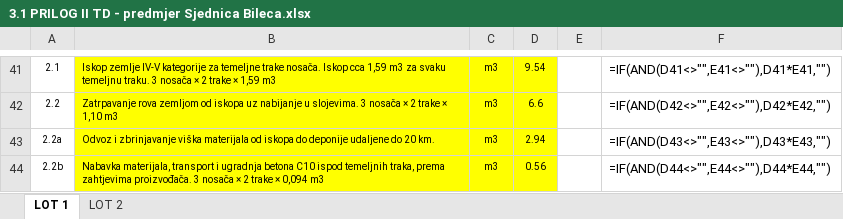
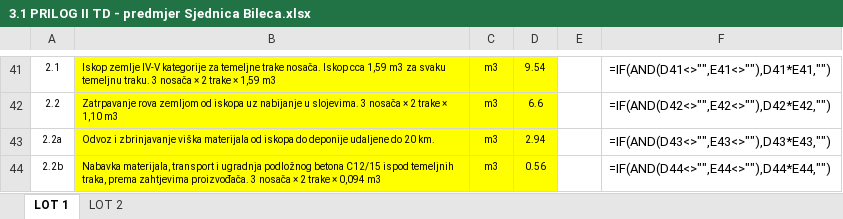
Before and after one commit to ruledicaprio/sjednica-hybrid-solar, an Excel workbook: bht-sjednica-final-review/TD-OUTPUT/3.1 PRILOG II TD - predmjer Sjednica Bileca.xlsx, sheet LOT 1, drawn as a sheet; only a part is shown, gaps mark what is left out; values as stored, in another font and other column widths than the file's, no borders; formulas without a stored value are shown as written; the diff covers the shown part only; the diff names each change by its address in the sheet, - before the commit and + after, or states it on an @@ line.

```diff
--- a/bht-sjednica-final-review/TD-OUTPUT/3.1 PRILOG II TD - predmjer Sjednica Bileca.xlsx (sheet LOT 1)
+++ b/bht-sjednica-final-review/TD-OUTPUT/3.1 PRILOG II TD - predmjer Sjednica Bileca.xlsx (sheet LOT 1)
-B44: …i ugradnja betona C10 ispod temeljnih…
+B44: …i ugradnja podložnog betona C12/15 ispod temeljnih…
```
Also changed, not shown: 1 edited cell elsewhere in this sheet, sheet LOT 2, 32 other files.
